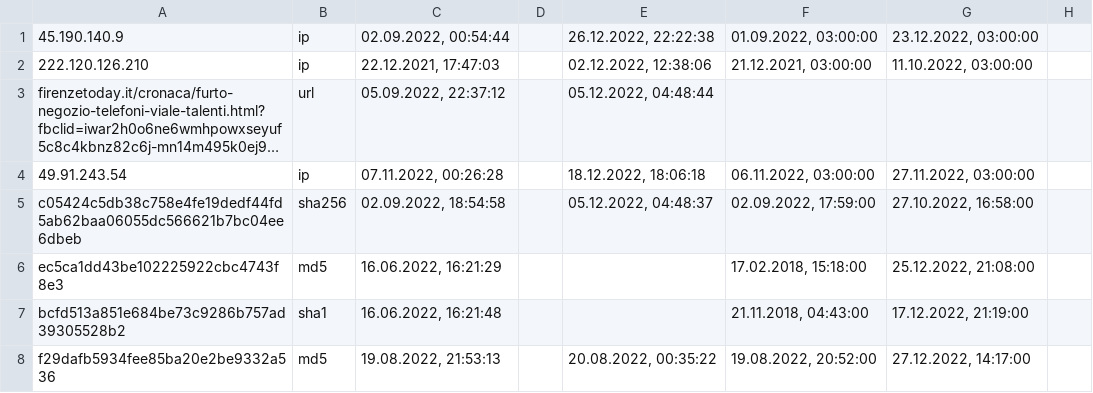
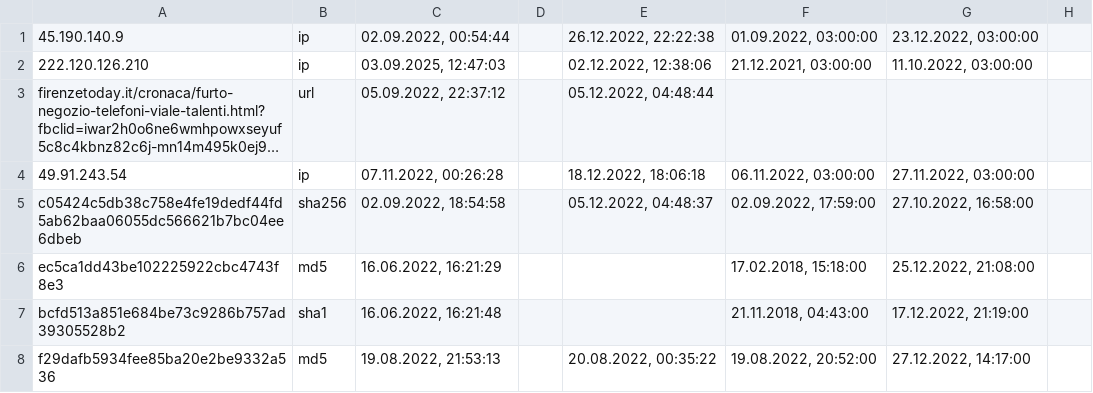
Before and after one commit to Mrclonn/work-blob-main, a CSV file: x100_indicator.csv, drawn as a sheet; only a part is shown; long unchanged cells end in …; the diff names each change by its address in the sheet, - before the commit and + after, or states it on an @@ line.

Commit message:
modified:   x100_indicator.csv

```diff
--- a/x100_indicator.csv
+++ b/x100_indicator.csv
-C2: 22.12.2021, 17:47:03
+C2: 03.09.2025, 12:47:03
```
